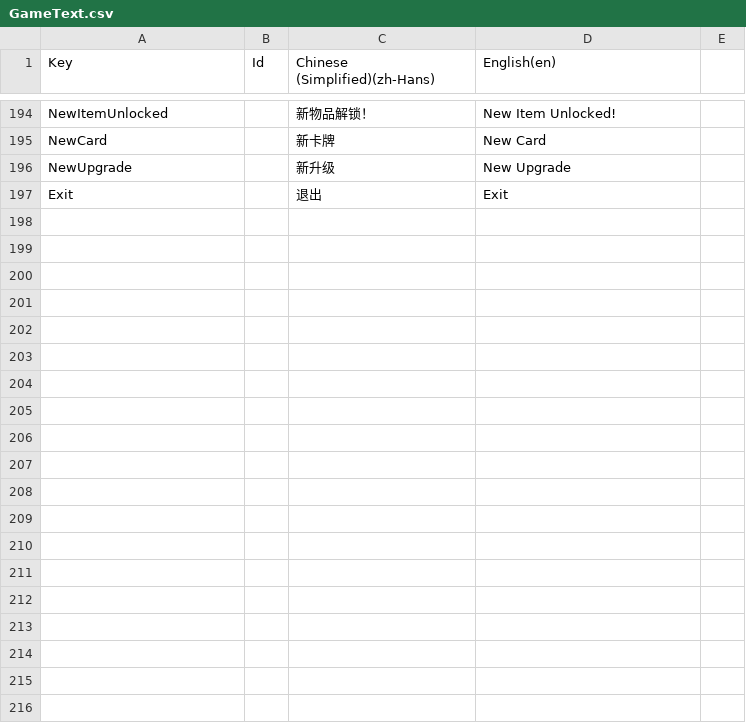
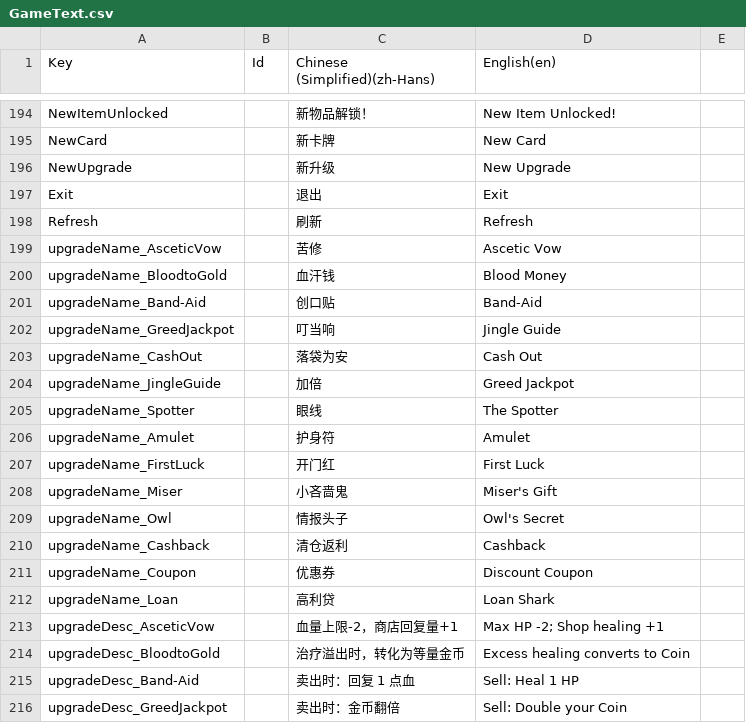
Before and after one commit to shshwdr/christmasLightRing, a CSV file: Assets/Localization/GameText.csv, drawn as a sheet; only a part is shown, gaps mark what is left out; the diff covers the shown part only.

Commit message:
new upgrade

```diff
--- a/Assets/Localization/GameText.csv
+++ b/Assets/Localization/GameText.csv
@@ -197 +197,20 @@ NewUpgrade,,新升级,New Upgrade,
 Exit,,退出,Exit,
+Refresh,,刷新,Refresh,
+upgradeName_AsceticVow,,苦修,Ascetic Vow,
+upgradeName_BloodtoGold,,血汗钱,Blood Money,
+upgradeName_Band-Aid,,创口贴,Band-Aid,
+upgradeName_GreedJackpot,,叮当响,Jingle Guide,
+upgradeName_CashOut,,落袋为安,Cash Out,
+upgradeName_JingleGuide,,加倍,Greed Jackpot,
+upgradeName_Spotter,,眼线,The Spotter,
+upgradeName_Amulet,,护身符,Amulet,
+upgradeName_FirstLuck,,开门红,First Luck,
+upgradeName_Miser,,小吝啬鬼,Miser's Gift,
+upgradeName_Owl,,情报头子,Owl's Secret,
+upgradeName_Cashback,,清仓返利,Cashback,
+upgradeName_Coupon,,优惠券,Discount Coupon,
+upgradeName_Loan,,高利贷,Loan Shark,
+upgradeDesc_AsceticVow,,血量上限-2，商店回复量+1,Max HP -2; Shop healing +1,
+upgradeDesc_BloodtoGold,,治疗溢出时，转化为等量金币,Excess healing converts to Coin,
+upgradeDesc_Band-Aid,,卖出时：回复 1 点血,Sell: Heal 1 HP,
+upgradeDesc_GreedJackpot,,卖出时：金币翻倍,Sell: Double your Coin,
```
Also changed, not shown: 11 added rows and 1 edited cell elsewhere in this file, Assets/Resources/csv/upgrade.csv, 27 other files.
